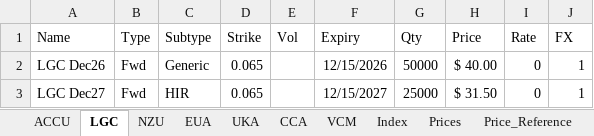
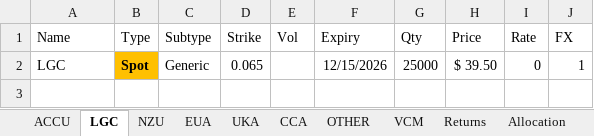
Before and after one commit to SamCurtis111/Carbon_Report, an Excel workbook: Positions.xlsx, sheet LGC, drawn as a sheet; values as stored, in another font and other column widths than the file's, no borders; the diff names each change by its address in the sheet, - before the commit and + after, or states it on an @@ line.

```diff
--- a/Positions.xlsx (sheet LGC)
+++ b/Positions.xlsx (sheet LGC)
+sheet tab: OTHER
+sheet tab: Returns
+sheet tab: Allocation
-A2 (Name): LGC Dec26
+A2 (Name): LGC
-B2 (Type): Fwd
+B2 (Type): Spot
@@ B2 fill: none → #FFC000, bold: off → on @@
-G2 (Qty): 50000
+G2 (Qty): 25000
-H2 (Price): $ 40.00
+H2 (Price): $ 39.50
-row 3: LGC Dec27 | Fwd | HIR | 0.065 |  | 12/15/2027 | 25000 | $ 31.50 | 0 | 1
```
Also changed, not shown: sheet Prices, sheet Price_Reference, sheet EUA, sheet ACCU, sheet NZU, sheet Index, 3 more sheets, formulas that keep their value, 32 other files.
